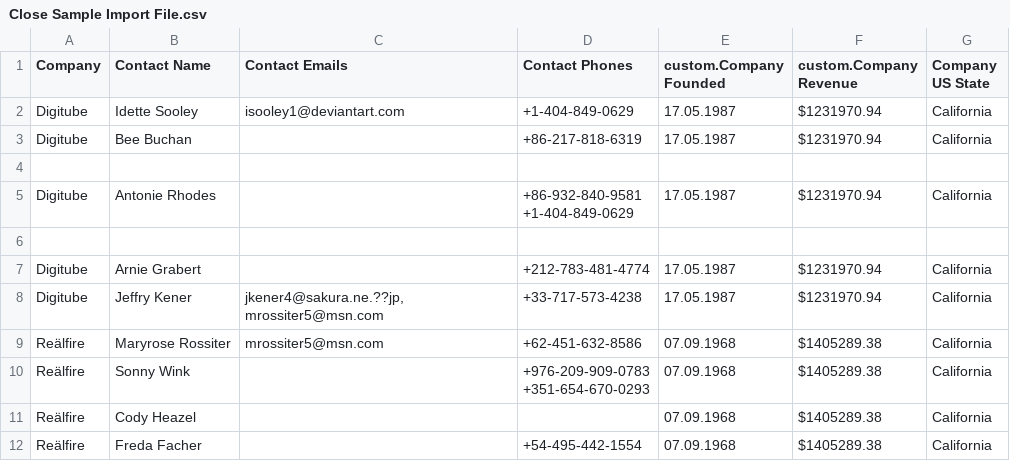
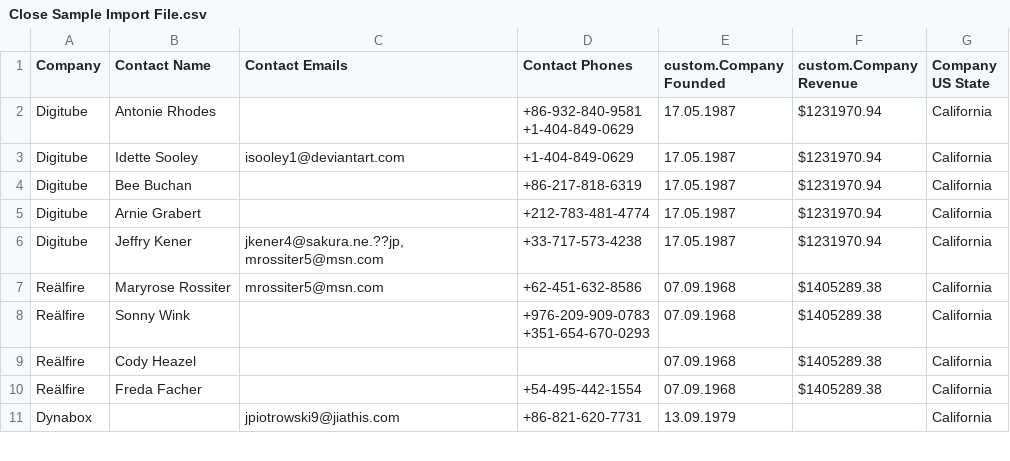
Before and after one commit to llancon-rev/close_import_project, a CSV file: Close Sample Import File.csv, drawn as a sheet; only a part is shown; the shorter side is filled out with more unchanged rows.

```diff
--- a/Close Sample Import File.csv
+++ b/Close Sample Import File.csv
@@ -1,8 +1,6 @@
 Company,Contact Name,Contact Emails,Contact Phones,custom.Company Founded,custom.Company Revenue,Company US State
+Digitube,Antonie Rhodes,,"+86-932-840-9581
++1-404-849-0629",17.05.1987,$1231970.94,California
 Digitube,Idette Sooley,isooley1@deviantart.com,+1-404-849-0629,17.05.1987,$1231970.94,California
 Digitube,Bee Buchan,,+86-217-818-6319,17.05.1987,$1231970.94,California
-
-Digitube,Antonie Rhodes,,"+86-932-840-9581
-+1-404-849-0629",17.05.1987,$1231970.94,California
-
 Digitube,Arnie Grabert,,+212-783-481-4774,17.05.1987,$1231970.94,California
```
Also changed, not shown: State Revenue Report.csv, 4 other files.
